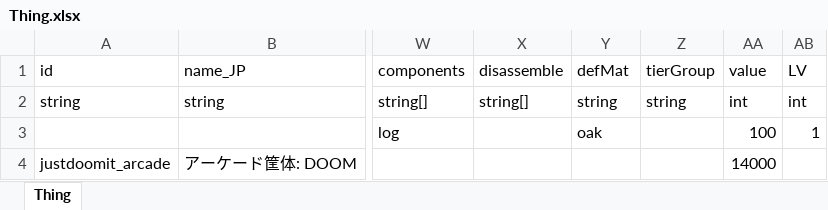
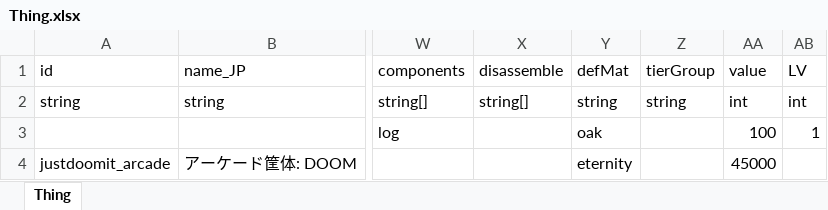
Before and after one commit to chitsii/Elin.Mods, an Excel workbook: Elin_JustDoomIt/LangMod/EN/Thing.xlsx, sheet Thing, drawn as a sheet; only a part is shown, gaps mark what is left out; values as stored, in another font and other column widths than the file's, no borders; the diff names each change by its address in the sheet, - before the commit and + after, or states it on an @@ line.

Commit message:
feat JustDoomIt改良

```diff
--- a/Elin_JustDoomIt/LangMod/EN/Thing.xlsx (sheet Thing)
+++ b/Elin_JustDoomIt/LangMod/EN/Thing.xlsx (sheet Thing)
-Y4 (defMat): (empty)
+Y4 (defMat): eternity
-AA4 (value): 14000
+AA4 (value): 45000
```
Also changed, not shown: Elin_JustDoomIt/LangMod/CN/Thing.xlsx, Elin_JustDoomIt/LangMod/JP/Thing.xlsx, 27 other files.
